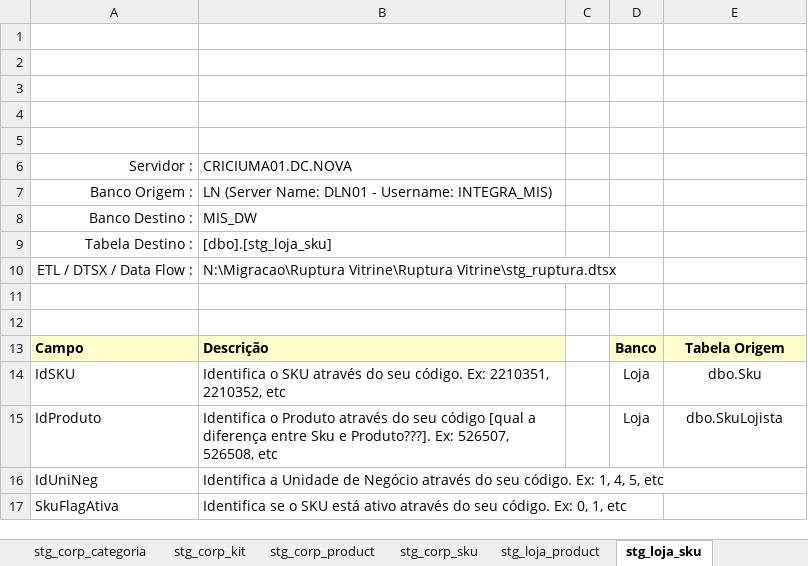
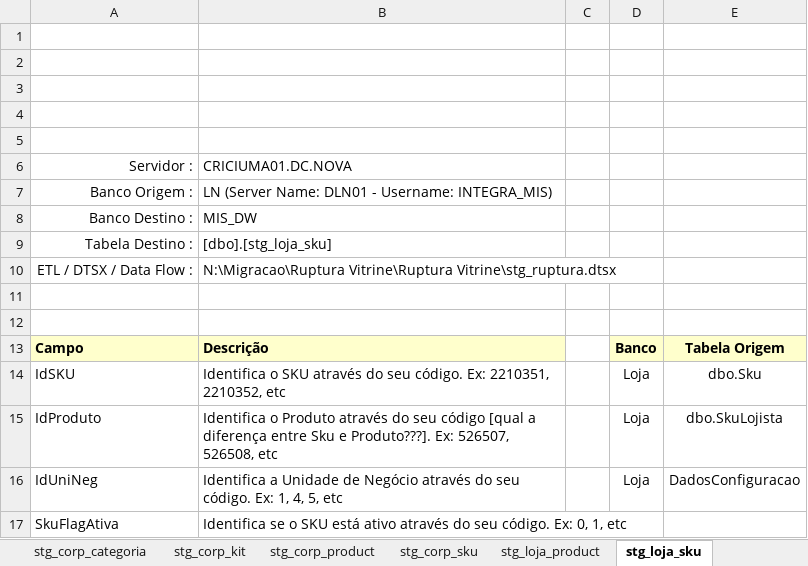
Before and after one commit to patricknaka/Nova, an Excel workbook: Documentação/Planilhas/Layouts/Ruptura_Vitrine.xlsx, sheet stg_loja_sku, drawn as a sheet; values as stored, in another font and other column widths than the file's, no borders; charts and pictures not drawn; the diff names each change by its address in the sheet, - before the commit and + after, or states it on an @@ line.

```diff
--- a/Documentação/Planilhas/Layouts/Ruptura_Vitrine.xlsx (sheet stg_loja_sku)
+++ b/Documentação/Planilhas/Layouts/Ruptura_Vitrine.xlsx (sheet stg_loja_sku)
-D16: (empty)
+D16: Loja
-E16: (empty)
+E16: DadosConfiguracao
```
Also changed, not shown: sheet Resumo, sheet aux_ods_rup_stat_prd_lj_today, other sheet tabs, charts or pictures, Documentação/Planilhas/Layouts/Garantia_Estendida.xlsx, Documentação/Planilhas/Mapeamento Stage LN.xlsx, 1 other file.
